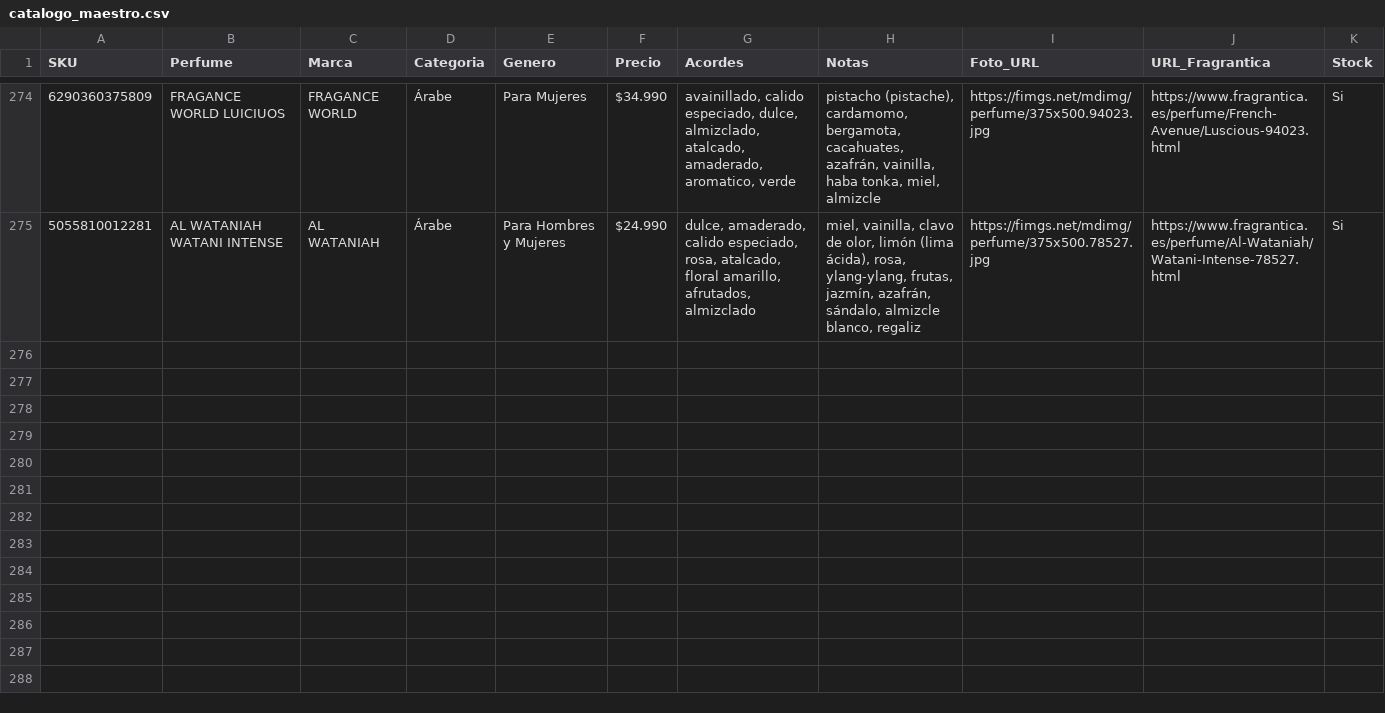
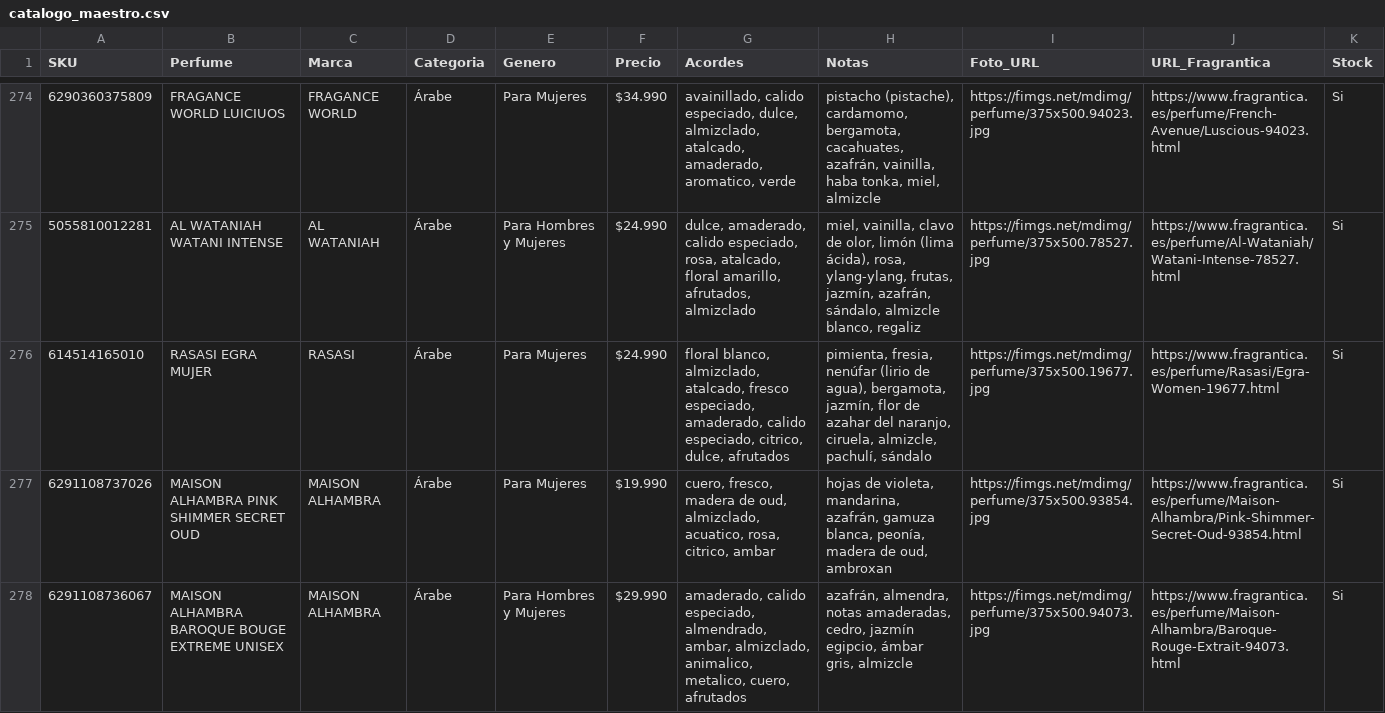
Before and after one commit to julietagonzalezmarin/perfuma-app, a CSV file: catalogo_maestro.csv, drawn as a sheet; only a part is shown, gaps mark what is left out.

Commit message:
Catálogo: agregado 3 perfumes

```diff
--- a/catalogo_maestro.csv
+++ b/catalogo_maestro.csv
@@ -275 +275,4 @@ SKU,Perfume,Marca,Categoria,Genero,Precio,Acordes,Notas,Foto_URL,URL_Fragrantica
 5055810012281,AL WATANIAH WATANI INTENSE,AL WATANIAH,Árabe,Para Hombres y Mujeres,$24.990,"dulce, amaderado, calido especiado, rosa, atalcado, floral amarillo, afrutados, almizclado","miel, vainilla, clavo de olor, limón (lima ácida), rosa, ylang-ylang, frutas, jazmín, azafrán, sándalo, almizcle blanco, regaliz",https://fimgs.net/mdimg/perfume/375x500.78527.jpg,https://www.fragrantica.es/perfume/Al-Wataniah/Watani-Intense-78527.html,Si
+614514165010,RASASI EGRA MUJER,RASASI,Árabe,Para Mujeres,$24.990,"floral blanco, almizclado, atalcado, fresco especiado, amaderado, calido especiado, citrico, dulce, afrutados","pimienta, fresia, nenúfar (lirio de agua), bergamota, jazmín, flor de azahar del naranjo, ciruela, almizcle, pachulí, sándalo",https://fimgs.net/mdimg/perfume/375x500.19677.jpg,https://www.fragrantica.es/perfume/Rasasi/Egra-Women-19677.html,Si
+6291108737026,MAISON ALHAMBRA PINK SHIMMER SECRET OUD,MAISON ALHAMBRA,Árabe,Para Mujeres,$19.990,"cuero, fresco, madera de oud, almizclado, acuatico, rosa, citrico, ambar","hojas de violeta, mandarina, azafrán, gamuza blanca, peonía, madera de oud, ambroxan",https://fimgs.net/mdimg/perfume/375x500.93854.jpg,https://www.fragrantica.es/perfume/Maison-Alhambra/Pink-Shimmer-Secret-Oud-93854.html,Si
+6291108736067,MAISON ALHAMBRA BAROQUE BOUGE EXTREME UNISEX,MAISON ALHAMBRA,Árabe,Para Hombres y Mujeres,$29.990,"amaderado, calido especiado, almendrado, ambar, almizclado, animalico, metalico, cuero, afrutados","azafrán, almendra, notas amaderadas, cedro, jazmín egipcio, ámbar gris, almizcle",https://fimgs.net/mdimg/perfume/375x500.94073.jpg,https://www.fragrantica.es/perfume/Maison-Alhambra/Baroque-Rouge-Extrait-94073.html,Si
```
